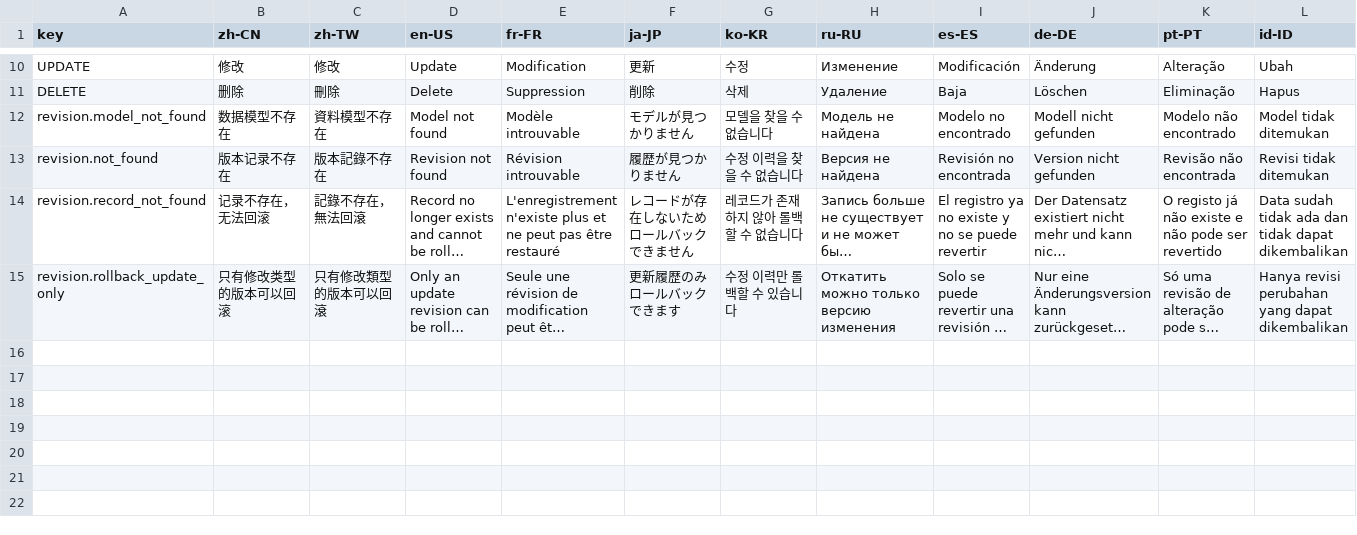
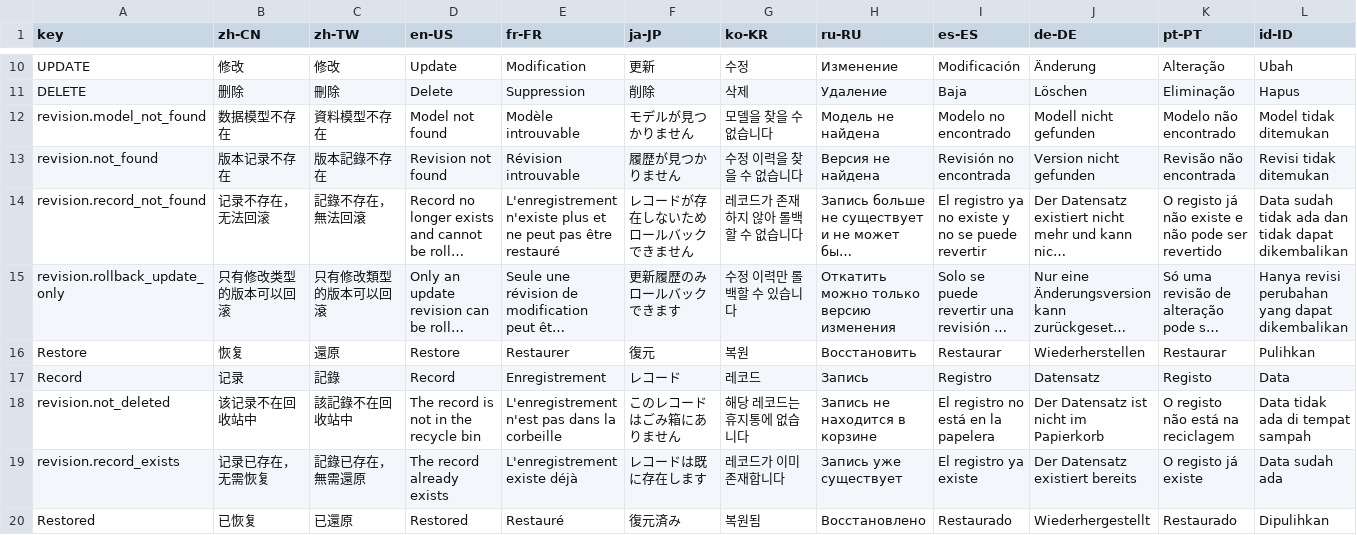
Before and after one commit to erupts/erupt, a CSV file: erupt-plugin/erupt-revision/src/main/resources/i18n/erupt-revision.i18n.csv, drawn as a sheet; only a part is shown, gaps mark what is left out; long unchanged cells end in …; rows hold the shown columns only; the diff names each change by its address in the sheet, - before the commit and + after, or states it on an @@ line.

```diff
--- a/erupt-plugin/erupt-revision/src/main/resources/i18n/erupt-revision.i18n.csv
+++ b/erupt-plugin/erupt-revision/src/main/resources/i18n/erupt-revision.i18n.csv
+row 16: Restore | 恢复 | 還原 | Restore | Restaurer | 復元 | 복원 | Восстановить | Restaurar | Wiederherstellen | Restaurar | Pulihkan
+row 17: Record | 记录 | 記錄 | Record | Enregistrement | レコード | 레코드 | Запись | Registro | Datensatz | Registo | Data
+row 18: revision.not_deleted | 该记录不在回收站中 | 該記錄不在回收站中 | The record is not in the recycle bin | L'enregistrement n'est pas dans la corbeille | このレコードはごみ箱にありません | 해당 레코드는 휴지통에 없습니다 | Запись не находится в корзине | El registro no está en la papelera | Der Datensatz ist nicht im Papierkorb | O registo não está na reciclagem | Data tidak ada di tempat sampah
+row 19: revision.record_exists | 记录已存在，无需恢复 | 記錄已存在，無需還原 | The record already exists | L'enregistrement existe déjà | レコードは既に存在します | 레코드가 이미 존재합니다 | Запись уже существует | El registro ya existe | Der Datensatz existiert bereits | O registo já existe | Data sudah ada
+row 20: Restored | 已恢复 | 已還原 | Restored | Restauré | 復元済み | 복원됨 | Восстановлено | Restaurado | Wiederhergestellt | Restaurado | Dipulihkan
```
Also changed, not shown: 8 other files.
